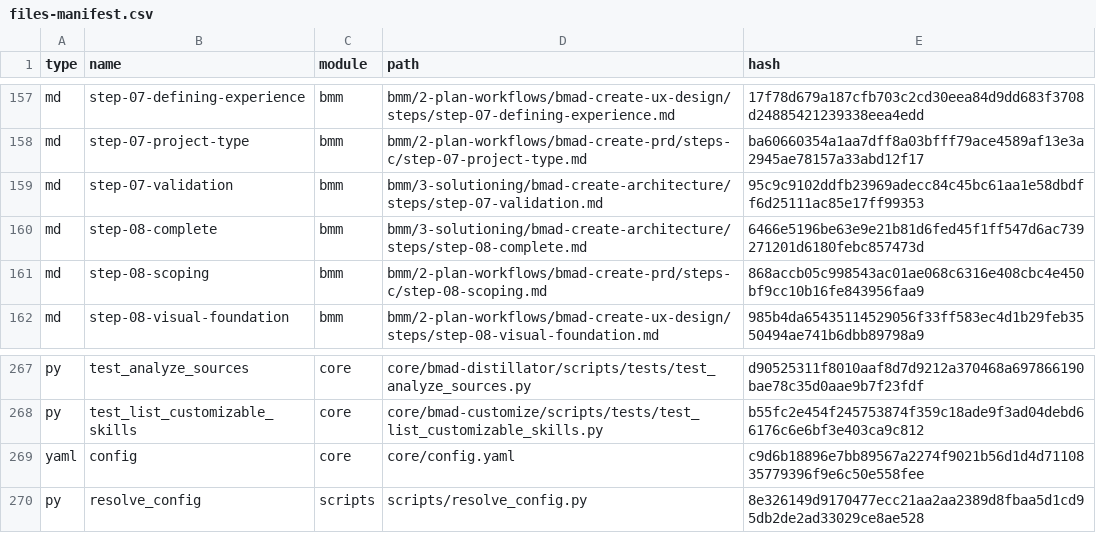
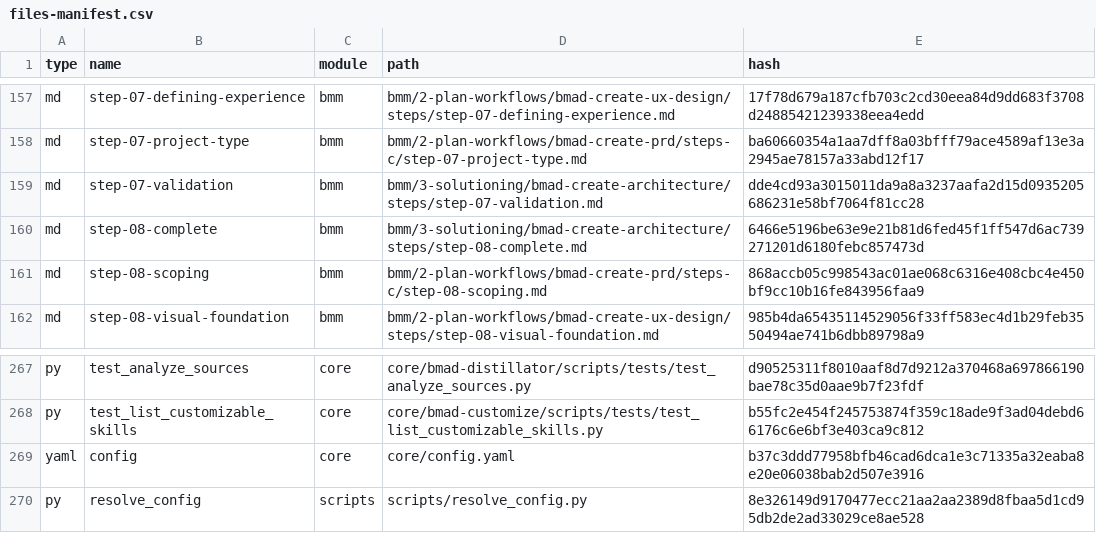
Before and after one commit to Mournerliao/lumiere, a CSV file: _bmad/_config/files-manifest.csv, drawn as a sheet; only a part is shown, gaps mark what is left out; the diff covers the shown part only.

```diff
--- a/_bmad/_config/files-manifest.csv
+++ b/_bmad/_config/files-manifest.csv
@@ -158,3 +158,3 @@ type,name,module,path,hash
 "md","step-07-project-type","bmm","bmm/2-plan-workflows/bmad-create-prd/steps-c/step-07-project-type.md","ba60660354a1aa7dff8a03bfff79ace4589af13e3a2945ae78157a33abd12f17"
-"md","step-07-validation","bmm","bmm/3-solutioning/bmad-create-architecture/steps/step-07-validation.md","95c9c9102ddfb23969adecc84c45bc61aa1e58dbdff6d25111ac85e17ff99353"
+"md","step-07-validation","bmm","bmm/3-solutioning/bmad-create-architecture/steps/step-07-validation.md","dde4cd93a3015011da9a8a3237aafa2d15d0935205686231e58bf7064f81cc28"
 "md","step-08-complete","bmm","bmm/3-solutioning/bmad-create-architecture/steps/step-08-complete.md","6466e5196be63e9e21b81d6fed45f1ff547d6ac739271201d6180febc857473d"
@@ -268,3 +268,3 @@ type,name,module,path,hash
 "py","test_list_customizable_skills","core","core/bmad-customize/scripts/tests/test_list_customizable_skills.py","b55fc2e454f245753874f359c18ade9f3ad04debd66176c6e6bf3e403ca9c812"
-"yaml","config","core","core/config.yaml","c9d6b18896e7bb89567a2274f9021b56d1d4d7110835779396f9e6c50e558fee"
+"yaml","config","core","core/config.yaml","b37c3ddd77958bfb46cad6dca1e3c71335a32eaba8e20e06038bab2d507e3916"
 "py","resolve_config","scripts","scripts/resolve_config.py","8e326149d9170477ecc21aa2aa2389d8fbaa5d1cd95db2de2ad33029ce8ae528"
```
Also changed, not shown: 8 edited cells elsewhere in this file, _bmad/_config/bmad-help.csv, _bmad/bmm/module-help.csv, 6 other files.
